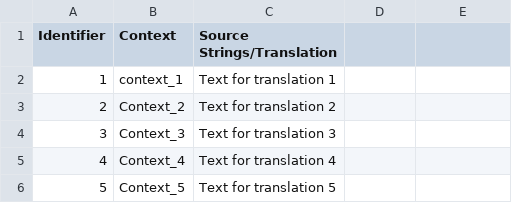
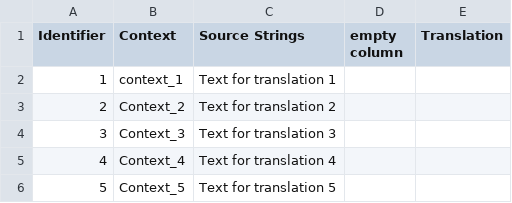
Before and after one commit to denisqua/testone, a CSV file: Sample.csv, drawn as a sheet; the diff names each change by its address in the sheet, - before the commit and + after, or states it on an @@ line.

Commit message:
Add files via upload

```diff
--- a/Sample.csv
+++ b/Sample.csv
-C1: Source Strings/Translation
+C1: Source Strings
-D1: (empty)
+D1: empty column
-E1: (empty)
+E1: Translation
```
